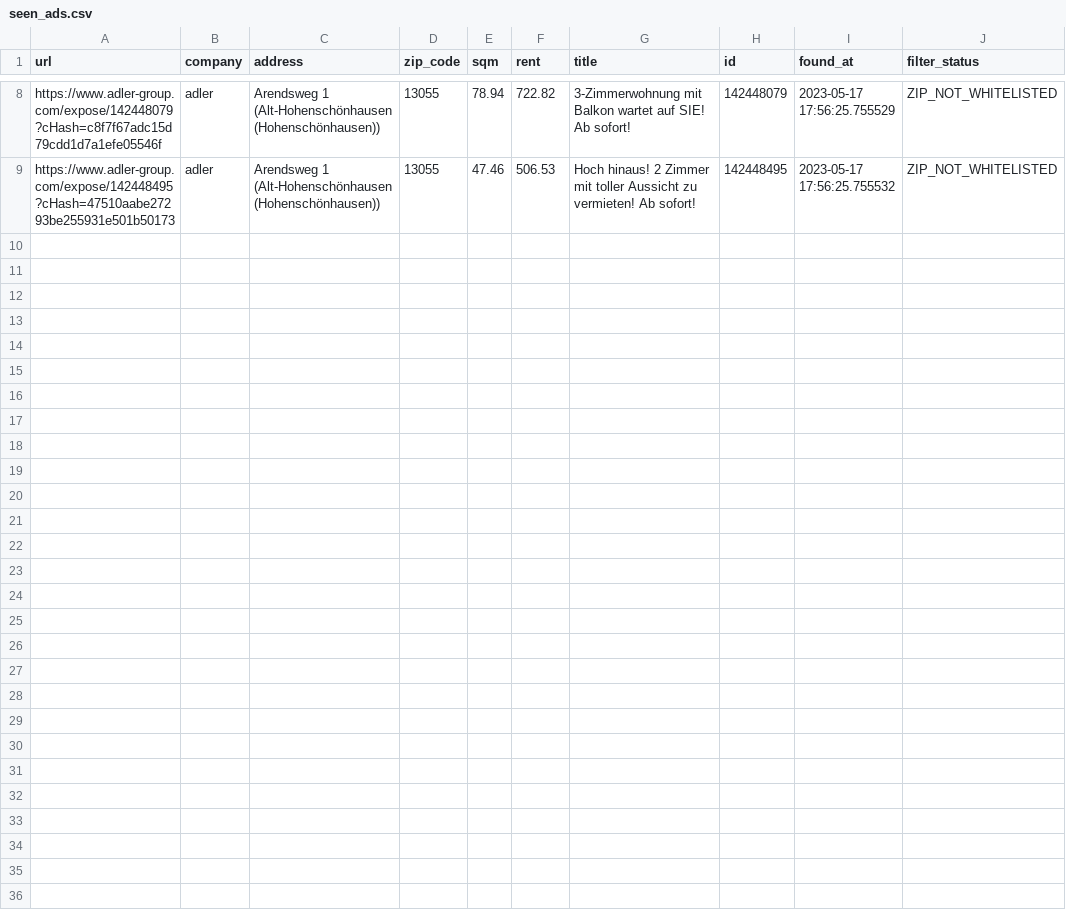
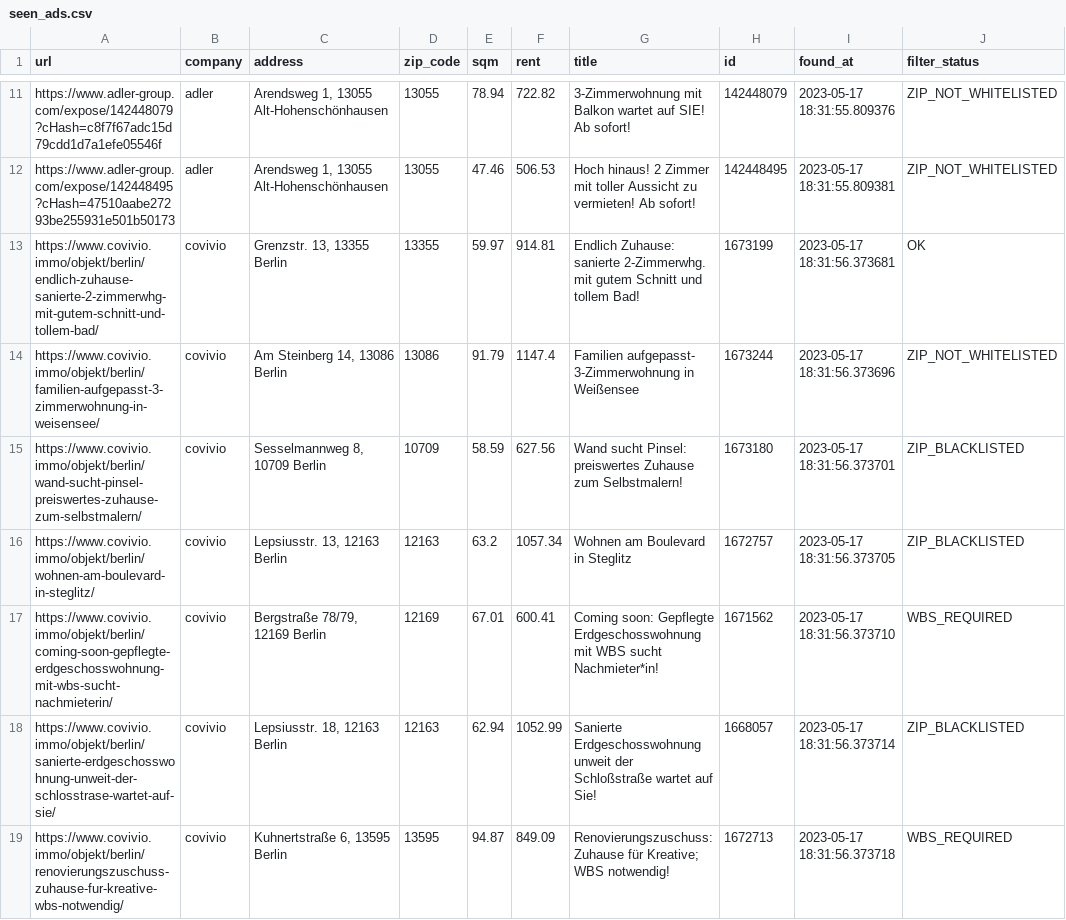
Before and after one commit to mahathu/flathunter, a CSV file: seen_ads.csv, drawn as a sheet; only a part is shown, gaps mark what is left out; addresses are those after the commit; the diff covers the shown part only; the diff names each change by its address in the sheet, - before the commit and + after, or states it on an @@ line.

```diff
--- a/seen_ads.csv
+++ b/seen_ads.csv
-C11:C12 (address): Arendsweg 1 (Alt-Hohenschönhausen (Hohenschönhausen))
+C11:C12 (address): Arendsweg 1, 13055 Alt-Hohenschönhausen
-I11 (found_at): 2023-05-17 17:56:25.755529
+I11 (found_at): 2023-05-17 18:31:55.809376
-I12 (found_at): 2023-05-17 17:56:25.755532
+I12 (found_at): 2023-05-17 18:31:55.809381
+row 13: https://www.covivio.immo/objekt/berlin/endlich-zuhause-sanierte-2-zimmerwhg-mit-gutem-schnitt-und-tollem-bad/ | covivio | Grenzstr. 13, 13355 Berlin | 13355 | 59.97 | 914.81 | Endlich Zuhause: sanierte 2-Zimmerwhg. mit gutem Schnitt und tollem Bad! | 1673199 | 2023-05-17 18:31:56.373681 | OK
+row 14: https://www.covivio.immo/objekt/berlin/familien-aufgepasst-3-zimmerwohnung-in-weisensee/ | covivio | Am Steinberg 14, 13086 Berlin | 13086 | 91.79 | 1147.4 | Familien aufgepasst- 3-Zimmerwohnung in Weißensee | 1673244 | 2023-05-17 18:31:56.373696 | ZIP_NOT_WHITELISTED
+row 15: https://www.covivio.immo/objekt/berlin/wand-sucht-pinsel-preiswertes-zuhause-zum-selbstmalern/ | covivio | Sesselmannweg 8, 10709 Berlin | 10709 | 58.59 | 627.56 | Wand sucht Pinsel: preiswertes Zuhause zum Selbstmalern! | 1673180 | 2023-05-17 18:31:56.373701 | ZIP_BLACKLISTED
+row 16: https://www.covivio.immo/objekt/berlin/wohnen-am-boulevard-in-steglitz/ | covivio | Lepsiusstr. 13, 12163 Berlin | 12163 | 63.2 | 1057.34 | Wohnen am Boulevard in Steglitz | 1672757 | 2023-05-17 18:31:56.373705 | ZIP_BLACKLISTED
+row 17: https://www.covivio.immo/objekt/berlin/coming-soon-gepflegte-erdgeschosswohnung-mit-wbs-sucht-nachmieterin/ | covivio | Bergstraße 78/79, 12169 Berlin | 12169 | 67.01 | 600.41 | Coming soon: Gepflegte Erdgeschosswohnung mit WBS sucht Nachmieter*in! | 1671562 | 2023-05-17 18:31:56.373710 | WBS_REQUIRED
+row 18: https://www.covivio.immo/objekt/berlin/sanierte-erdgeschosswohnung-unweit-der-schlosstrase-wartet-auf-sie/ | covivio | Lepsiusstr. 18, 12163 Berlin | 12163 | 62.94 | 1052.99 | Sanierte Erdgeschosswohnung unweit der Schloßstraße wartet auf Sie! | 1668057 | 2023-05-17 18:31:56.373714 | ZIP_BLACKLISTED
+row 19: https://www.covivio.immo/objekt/berlin/renovierungszuschuss-zuhause-fur-kreative-wbs-notwendig/ | covivio | Kuhnertstraße 6, 13595 Berlin | 13595 | 94.87 | 849.09 | Renovierungszuschuss: Zuhause für Kreative; WBS notwendig! | 1672713 | 2023-05-17 18:31:56.373718 | WBS_REQUIRED
```
Also changed, not shown: 3 added rows and 14 edited cells elsewhere in this file, 5 other files.
